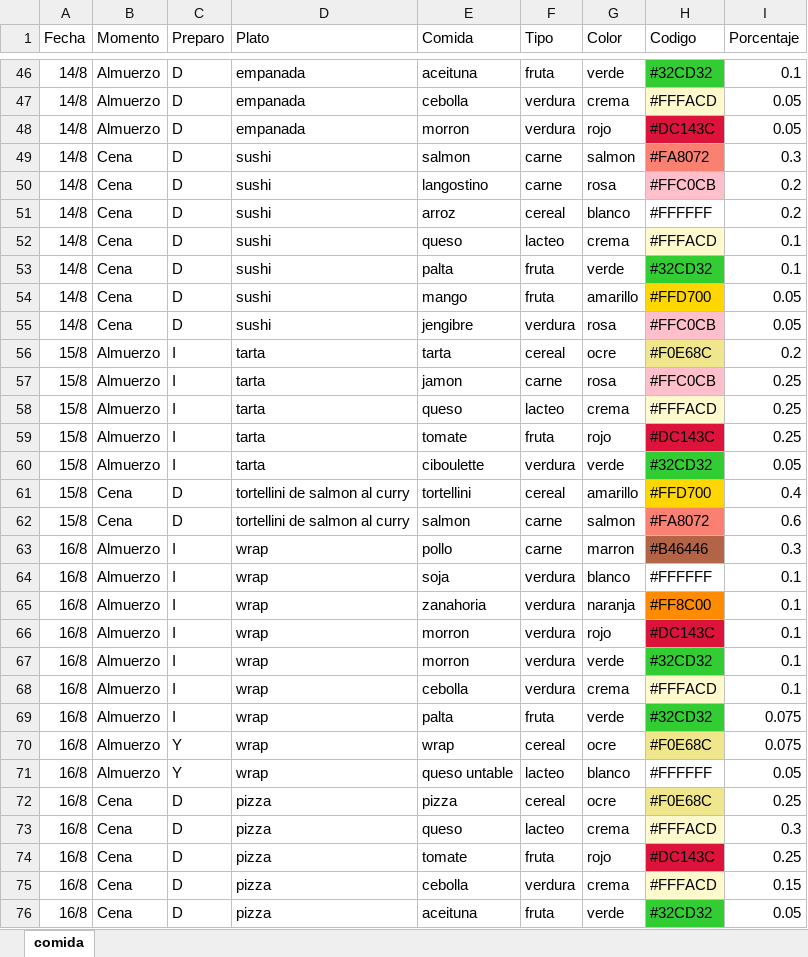
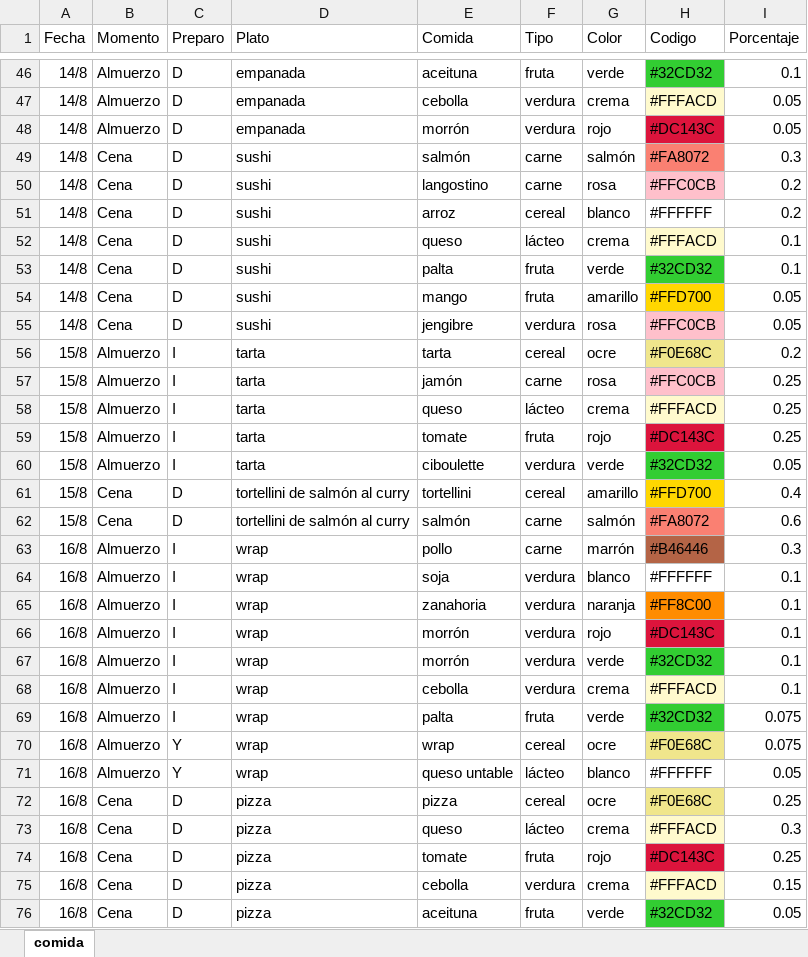
Before and after one commit to diegotanona/files, an Excel workbook: color_comida.xlsx, sheet comida, drawn as a sheet; only a part is shown, gaps mark what is left out; values as stored, in another font and other column widths than the file's, no borders; the diff covers the shown part only; the diff names each change by its address in the sheet, - before the commit and + after, or states it on an @@ line.

```diff
--- a/color_comida.xlsx (sheet comida)
+++ b/color_comida.xlsx (sheet comida)
-E48 (Comida): morron
+E48 (Comida): morrón
-E49 (Comida): salmon
+E49 (Comida): salmón
-G49 (Color): salmon
+G49 (Color): salmón
-F52 (Tipo): lacteo
+F52 (Tipo): lácteo
-E57 (Comida): jamon
+E57 (Comida): jamón
-F58 (Tipo): lacteo
+F58 (Tipo): lácteo
-D61:D62 (Plato): tortellini de salmon al curry
+D61:D62 (Plato): tortellini de salmón al curry
-E62 (Comida): salmon
+E62 (Comida): salmón
-G62 (Color): salmon
+G62 (Color): salmón
-G63 (Color): marron
+G63 (Color): marrón
-E66:E67 (Comida): morron
+E66:E67 (Comida): morrón
-F71 (Tipo): lacteo
+F71 (Tipo): lácteo
-F73 (Tipo): lacteo
+F73 (Tipo): lácteo
```
Also changed, not shown: 60 edited cells elsewhere in this sheet, color_comida_apaisado.xlsx, 1 other file.
